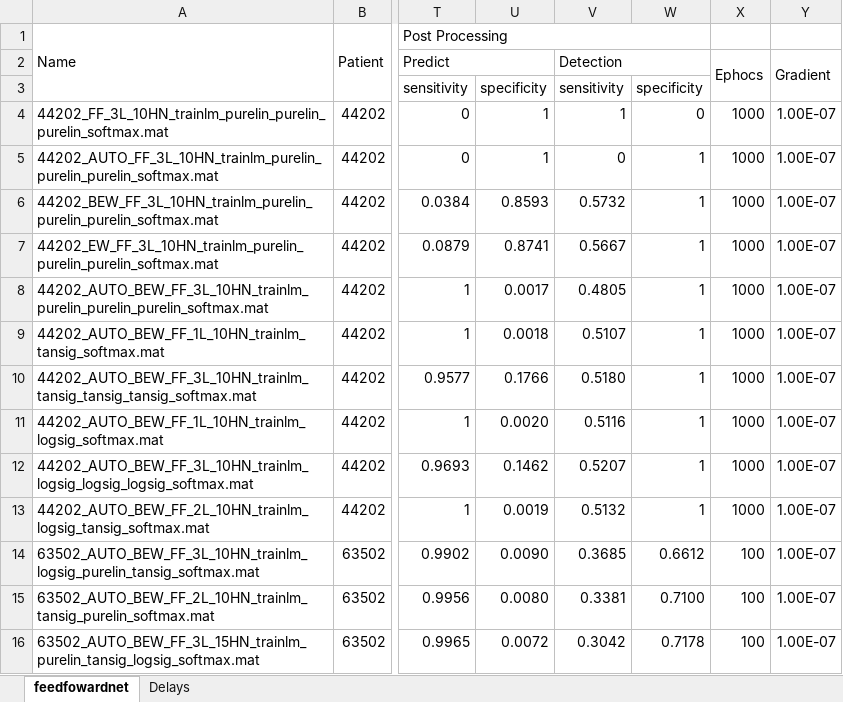
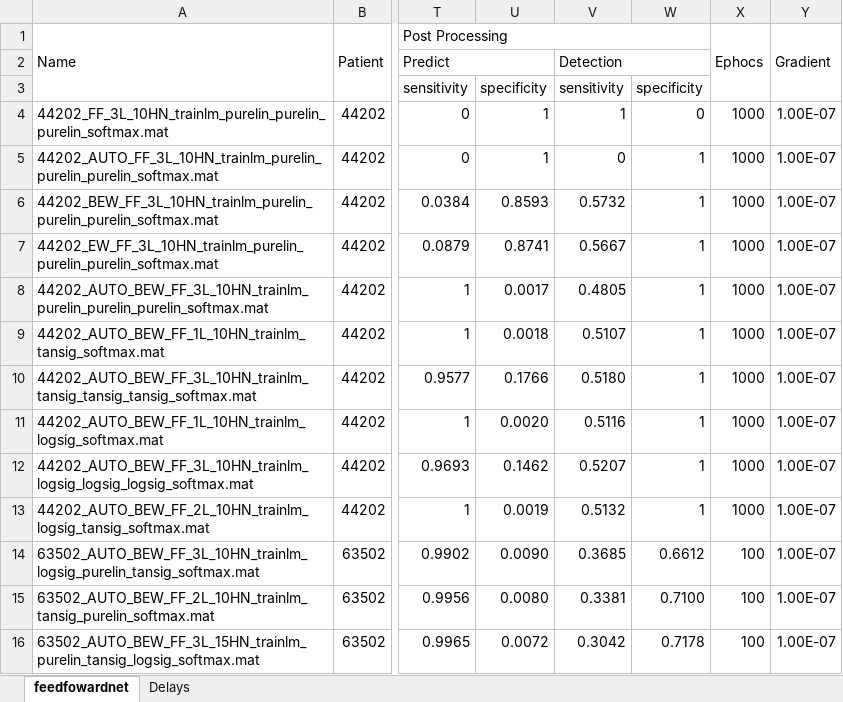
Before and after one commit to SaltyChef/Masters-ML, an Excel workbook: PL/assignment_2/resultados/shallowNets.xlsx, sheet feedfowardnet, drawn as a sheet; only a part is shown, gaps mark what is left out; values as stored, in another font and other column widths than the file's, no cell formats; the diff names each change by its address in the sheet, - before the commit and + after, or states it on an @@ line.

```diff
--- a/PL/assignment_2/resultados/shallowNets.xlsx (sheet feedfowardnet)
+++ b/PL/assignment_2/resultados/shallowNets.xlsx (sheet feedfowardnet)
-X1: (empty)
+X1: Ephocs
+X1:X3 merged
-Y1: (empty)
+Y1: Gradient
+Y1:Y3 merged
-X2 (Ephocs): Ephocs
+X2 (Ephocs): (empty)
-X2:X3 merged
-Y2 (Gradient): Gradient
+Y2 (Gradient): (empty)
-Y2:Y3 merged
```
Also changed, not shown: sheet Delays, cell formats, PL/assignment_2/resultados/CNN.xlsx, PL/assignment_2/resultados/LSTM.xlsx, 6 other files.
